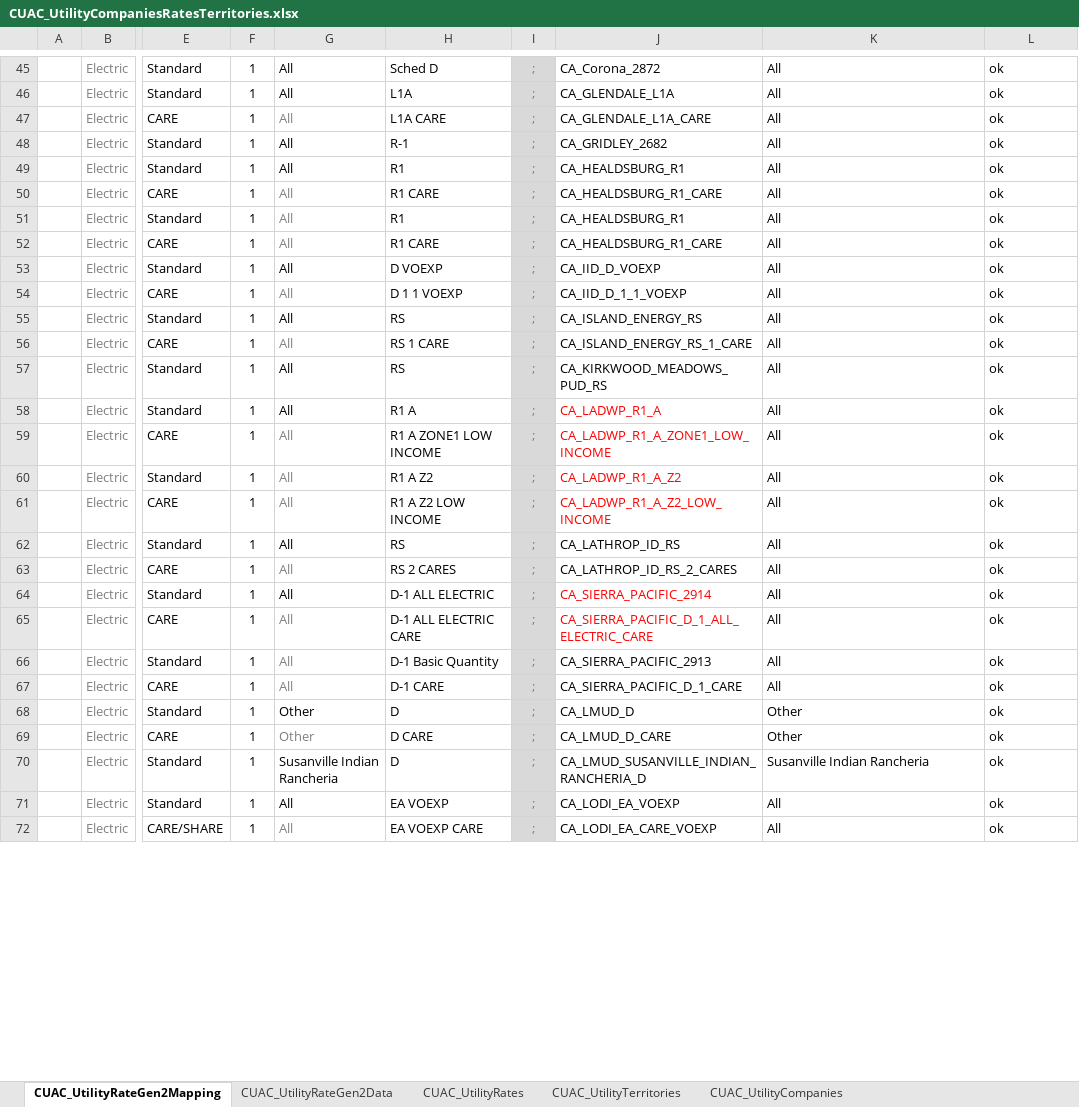
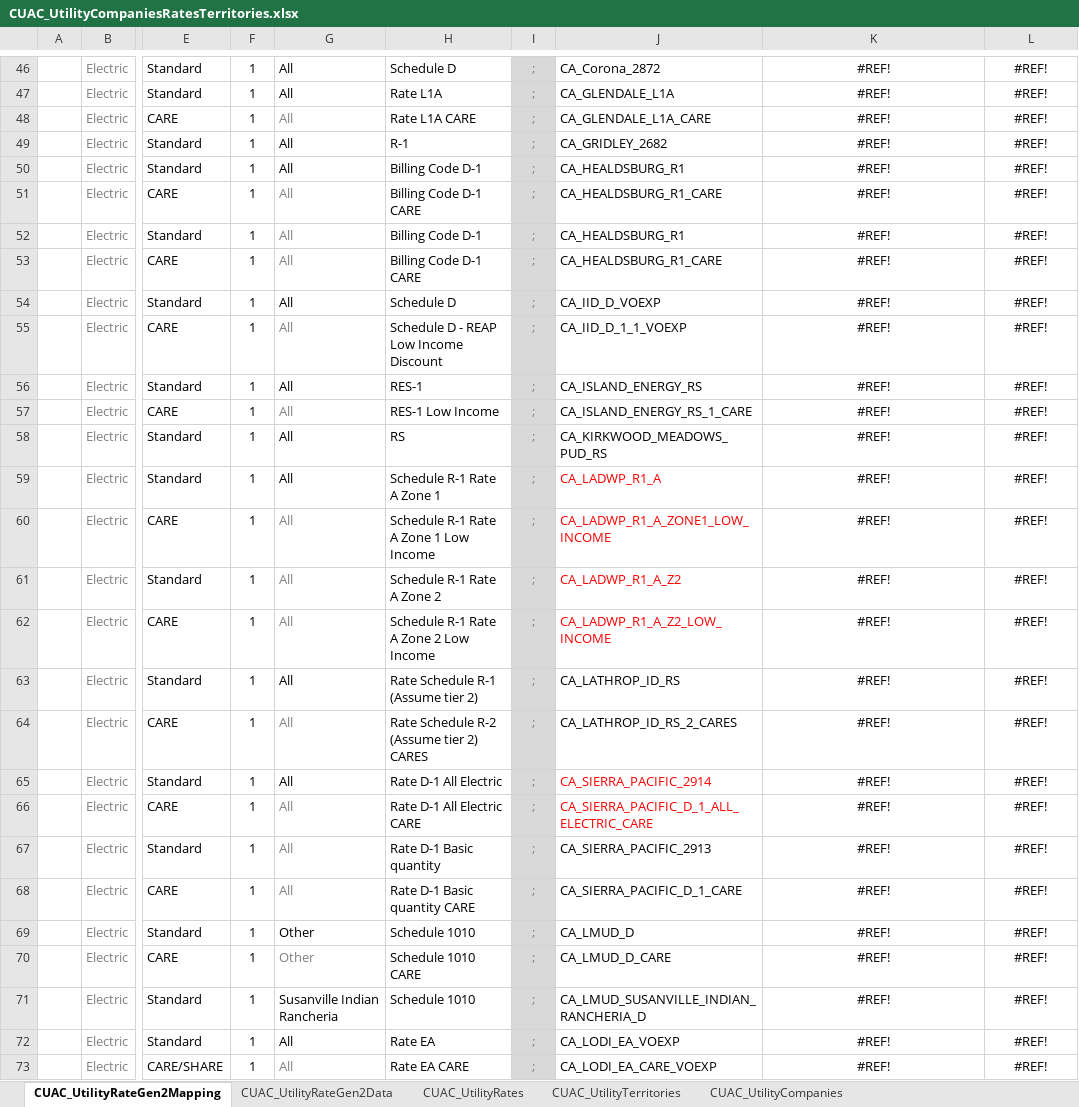
Before and after one commit to california-energy-commission/CBECC, an Excel workbook: Documentation/T24N/CUAC_UtilityCompaniesRatesTerritories.xlsx, sheet CUAC_UtilityRateGen2Mapping, drawn as a sheet; only a part is shown, gaps mark what is left out; values as stored, in another font and other column widths than the file's, no borders; addresses are those after the commit; the diff covers the shown part only; the diff names each change by its address in the sheet, - before the commit and + after, or states it on an @@ line.

Commit message:
SVN (com) commit #8287 by scriswellwsf       CBECC 2022/25 (1309) executable and ruleset source adding new CUAC elec rates, fixing CUAC reporting issue and a bug in EAA wall orientation in Std design models

```diff
--- a/Documentation/T24N/CUAC_UtilityCompaniesRatesTerritories.xlsx (sheet CUAC_UtilityRateGen2Mapping)
+++ b/Documentation/T24N/CUAC_UtilityCompaniesRatesTerritories.xlsx (sheet CUAC_UtilityRateGen2Mapping)
-H46: Sched D
+H46: Schedule D
-K46:K68: All
+K46:K68: #REF!
-K46:L73 alignment: left
+K46:L73 alignment: center
-L46:L73: ok
+L46:L73: #REF!
-H47: L1A
+H47: Rate L1A
-H48: L1A CARE
+H48: Rate L1A CARE
-H50: R1
+H50: Billing Code D-1
-H51: R1 CARE
+H51: Billing Code D-1 CARE
-H52: R1
+H52: Billing Code D-1
-H53: R1 CARE
+H53: Billing Code D-1 CARE
-H54: D VOEXP
+H54: Schedule D
-H55: D 1 1 VOEXP
+H55: Schedule D - REAP Low Income Discount
-H56: RS
+H56: RES-1
-H57: RS 1 CARE
+H57: RES-1 Low Income
-H59: R1 A
+H59: Schedule R-1 Rate A Zone 1
-H60: R1 A ZONE1 LOW INCOME
+H60: Schedule R-1 Rate A Zone 1 Low Income
-H61: R1 A Z2
+H61: Schedule R-1 Rate A Zone 2
-H62: R1 A Z2 LOW INCOME
+H62: Schedule R-1 Rate A Zone 2 Low Income
-H63: RS
+H63: Rate Schedule R-1 (Assume tier 2)
-H64: RS 2 CARES
+H64: Rate Schedule R-2 (Assume tier 2) CARES
-H65: D-1 ALL ELECTRIC
+H65: Rate D-1 All Electric
-H66: D-1 ALL ELECTRIC CARE
+H66: Rate D-1 All Electric CARE
-H67: D-1 Basic Quantity
+H67: Rate D-1 Basic quantity
-H68: D-1 CARE
+H68: Rate D-1 Basic quantity CARE
-H69: D
+H69: Schedule 1010
-K69:K70: Other
+K69:K70: #REF!
-H70: D CARE
+H70: Schedule 1010 CARE
-H71: D
+H71: Schedule 1010
-K71: Susanville Indian Rancheria
+K71: #REF!
-H72: EA VOEXP
+H72: Rate EA
-K72:K73: All
+K72:K73: #REF!
-H73: EA VOEXP CARE
+H73: Rate EA CARE
```
Also changed, not shown: 1 added row, 715 edited cells and cell formats elsewhere in this sheet, sheet CUAC_UtilityRateGen2Data, formulas that keep their value, 14 other files.
